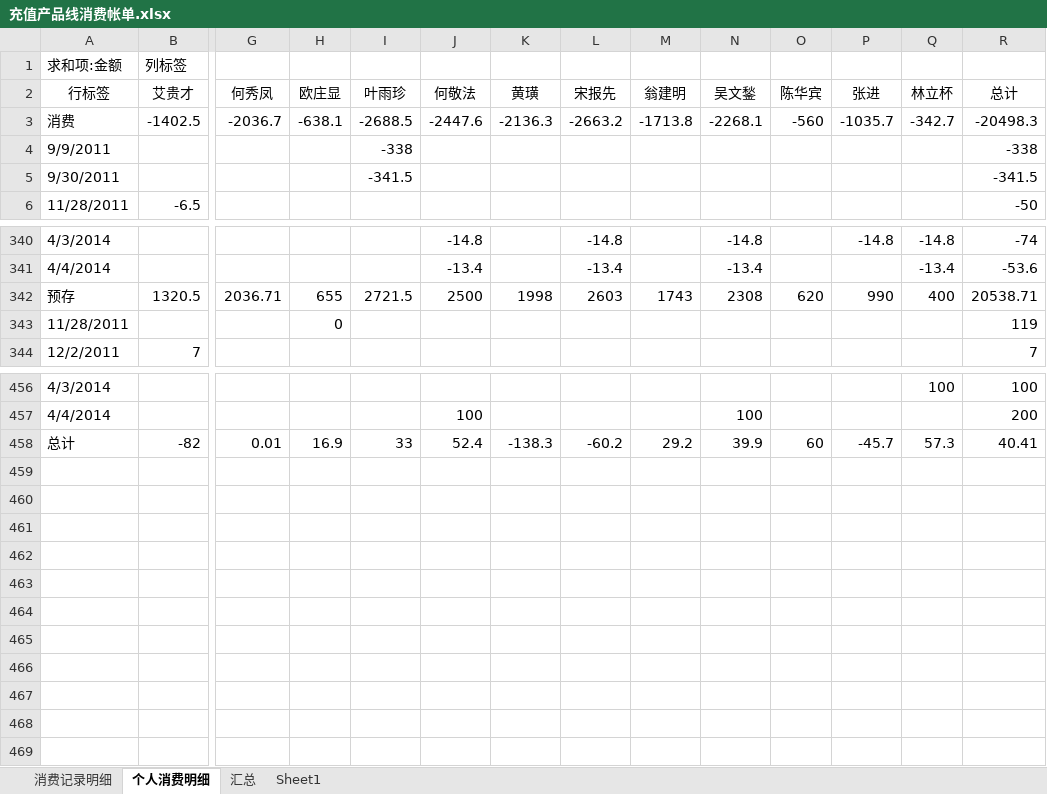
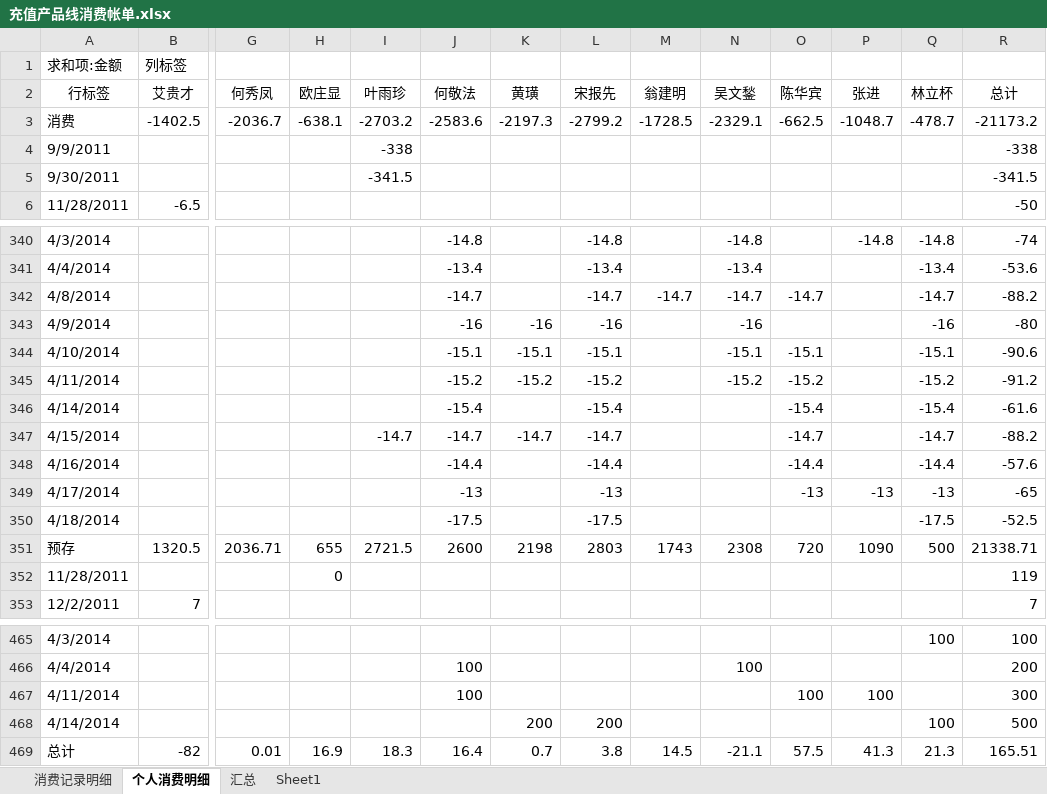
Before and after one commit to junyangren/BillingInfo, an Excel workbook: 充值产品线消费帐单.xlsx, sheet 个人消费明细, drawn as a sheet; only a part is shown, gaps mark what is left out; values as stored, in another font and other column widths than the file's, no borders; addresses are those after the commit; rows hold the shown columns only; the diff names each change by its address in the sheet, - before the commit and + after, or states it on an @@ line.

```diff
--- a/充值产品线消费帐单.xlsx (sheet 个人消费明细)
+++ b/充值产品线消费帐单.xlsx (sheet 个人消费明细)
-I3 (叶雨珍): -2688.5
+I3 (叶雨珍): -2703.2
-J3 (何敬法): -2447.6
+J3 (何敬法): -2583.6
-K3 (黄璜): -2136.3
+K3 (黄璜): -2197.3
-L3 (宋报先): -2663.2
+L3 (宋报先): -2799.2
-M3 (翁建明): -1713.8
+M3 (翁建明): -1728.5
-N3 (吴文鍫): -2268.1
+N3 (吴文鍫): -2329.1
-O3 (陈华宾): -560
+O3 (陈华宾): -662.5
-P3 (张进): -1035.7
+P3 (张进): -1048.7
-Q3 (林立杯): -342.7
+Q3 (林立杯): -478.7
-R3 (总计): -20498.3
+R3 (总计): -21173.2
+row 342: 4/8/2014 |  |  |  |  | -14.7 |  | -14.7 | -14.7 | -14.7 | -14.7 |  | -14.7 | -88.2
+row 343: 4/9/2014 |  |  |  |  | -16 | -16 | -16 |  | -16 |  |  | -16 | -80
+row 344: 4/10/2014 |  |  |  |  | -15.1 | -15.1 | -15.1 |  | -15.1 | -15.1 |  | -15.1 | -90.6
+row 345: 4/11/2014 |  |  |  |  | -15.2 | -15.2 | -15.2 |  | -15.2 | -15.2 |  | -15.2 | -91.2
+row 346: 4/14/2014 |  |  |  |  | -15.4 |  | -15.4 |  |  | -15.4 |  | -15.4 | -61.6
+row 347: 4/15/2014 |  |  |  | -14.7 | -14.7 | -14.7 | -14.7 |  |  | -14.7 |  | -14.7 | -88.2
+row 348: 4/16/2014 |  |  |  |  | -14.4 |  | -14.4 |  |  | -14.4 |  | -14.4 | -57.6
+row 349: 4/17/2014 |  |  |  |  | -13 |  | -13 |  |  | -13 | -13 | -13 | -65
+row 350: 4/18/2014 |  |  |  |  | -17.5 |  | -17.5 |  |  |  |  | -17.5 | -52.5
-J351 (何敬法): 2500
+J351 (何敬法): 2600
-K351 (黄璜): 1998
+K351 (黄璜): 2198
-L351 (宋报先): 2603
+L351 (宋报先): 2803
-O351 (陈华宾): 620
+O351 (陈华宾): 720
-P351 (张进): 990
+P351 (张进): 1090
-Q351 (林立杯): 400
+Q351 (林立杯): 500
-R351 (总计): 20538.71
+R351 (总计): 21338.71
+row 467: 4/11/2014 |  |  |  |  | 100 |  |  |  |  | 100 | 100 |  | 300
+row 468: 4/14/2014 |  |  |  |  |  | 200 | 200 |  |  |  |  | 100 | 500
-I469 (叶雨珍): 33
+I469 (叶雨珍): 18.3
-J469 (何敬法): 52.4
+J469 (何敬法): 16.4
-K469 (黄璜): -138.3
+K469 (黄璜): 0.7
-L469 (宋报先): -60.2
+L469 (宋报先): 3.8
-M469 (翁建明): 29.2
+M469 (翁建明): 14.5
-N469 (吴文鍫): 39.9
+N469 (吴文鍫): -21.1
-O469 (陈华宾): 60
+O469 (陈华宾): 57.5
-P469 (张进): -45.7
+P469 (张进): 41.3
-Q469 (林立杯): 57.3
+Q469 (林立杯): 21.3
-R469 (总计): 40.41
+R469 (总计): 165.51
```
Also changed, not shown: sheet 消费记录明细, sheet 汇总.
